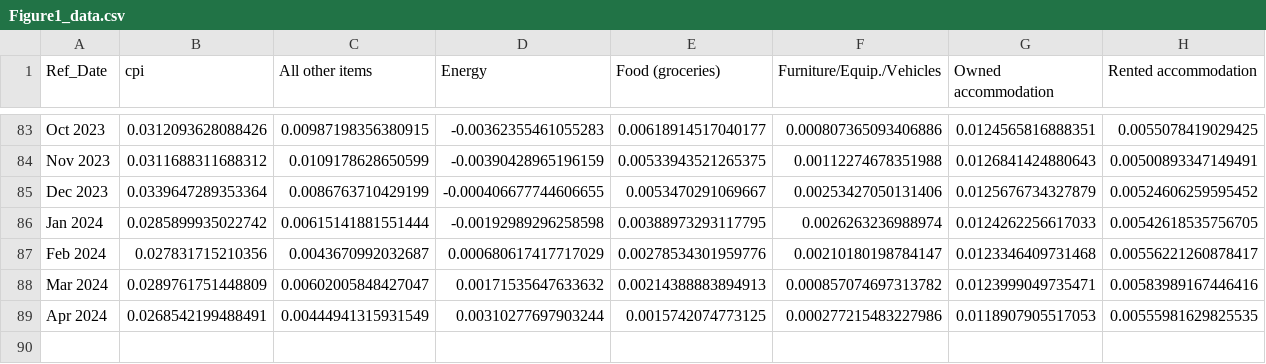
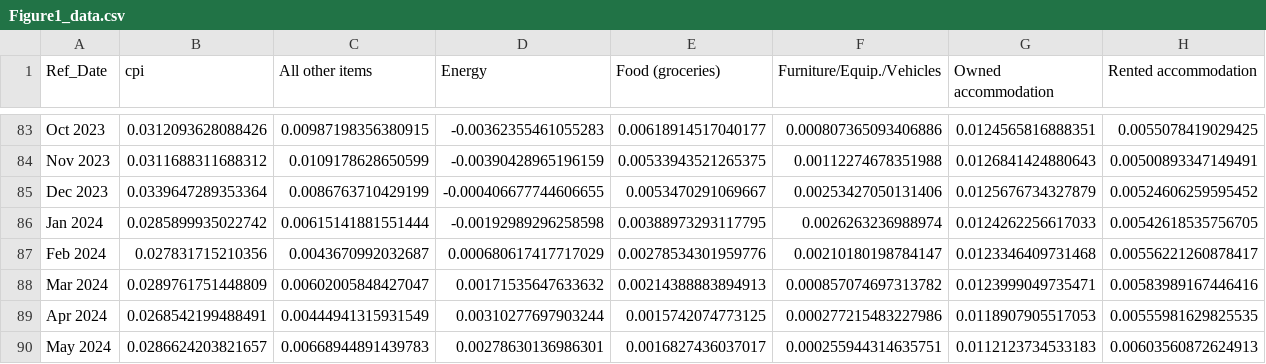
Before and after one commit to trevortombe/inflation, a CSV file: ChenTombeReplication/Figures/Figure1_data.csv, drawn as a sheet; only a part is shown, gaps mark what is left out.

```diff
--- a/ChenTombeReplication/Figures/Figure1_data.csv
+++ b/ChenTombeReplication/Figures/Figure1_data.csv
@@ -89 +89,2 @@ Mar 2024,0.0289761751448809,0.00602005848427047,0.00171535647633632,0.0021438888
 Apr 2024,0.0268542199488491,0.00444941315931549,0.00310277697903244,0.0015742074773125,0.000277215483227986,0.0118907905517053,0.00555981629825535
+May 2024,0.0286624203821657,0.00668944891439783,0.00278630136986301,0.0016827436037017,0.000255944314635751,0.0112123734533183,0.00603560872624913
```
Also changed, not shown: 2 other files.
